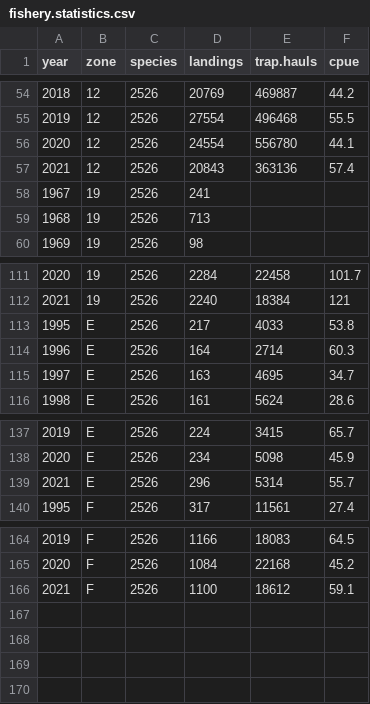
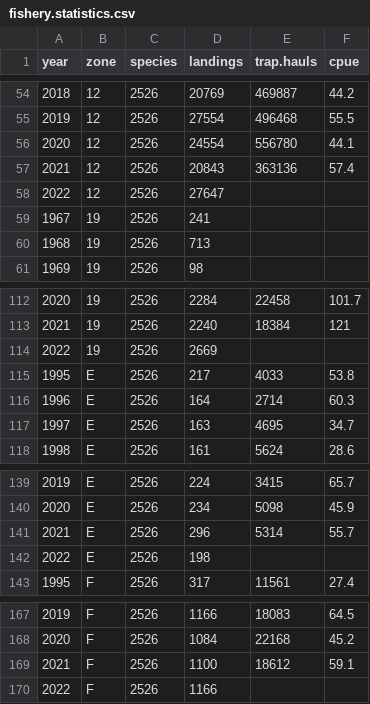
Before and after one commit to TobieSurette/gulf.data, a CSV file: inst/extdata/fishery.statistics.csv, drawn as a sheet; only a part is shown, gaps mark what is left out; the diff names each change by its address in the sheet, - before the commit and + after, or states it on an @@ line.

```diff
--- a/inst/extdata/fishery.statistics.csv
+++ b/inst/extdata/fishery.statistics.csv
+row 58: 2022 | 12 | 2526 | 27647
+row 114: 2022 | 19 | 2526 | 2669
+row 142: 2022 | E | 2526 | 198
+row 170: 2022 | F | 2526 | 1166
```
Also changed, not shown: inst/extdata/fishing.season.csv, 3 other files.
